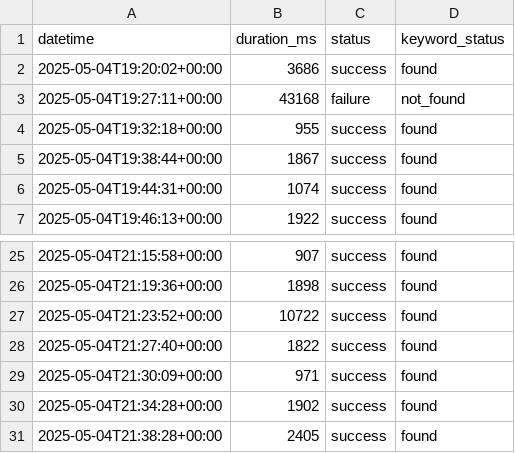
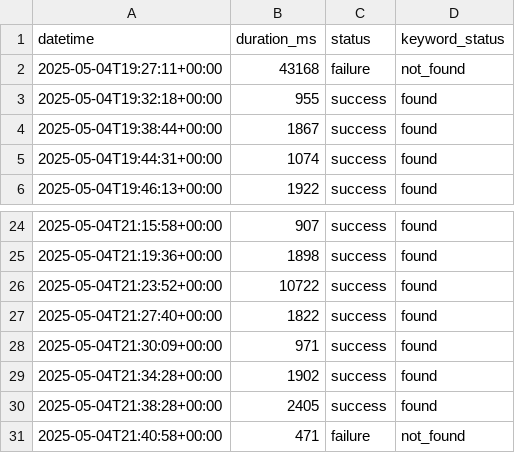
Before and after one commit to OWASP-BLT/OWASP-BLT-Website-Monitor, a CSV file: status.csv, drawn as a sheet; only a part is shown, gaps mark what is left out.

```diff
--- a/status.csv
+++ b/status.csv
@@ -1,3 +1,2 @@
 datetime,duration_ms,status,keyword_status
-2025-05-04T19:20:02+00:00,3686,success,found
 2025-05-04T19:27:11+00:00,43168,failure,not_found
@@ -31 +30,2 @@ datetime,duration_ms,status,keyword_status
 2025-05-04T21:38:28+00:00,2405,success,found
+2025-05-04T21:40:58+00:00,471,failure,not_found
```
Also changed, not shown: 1 other file.
